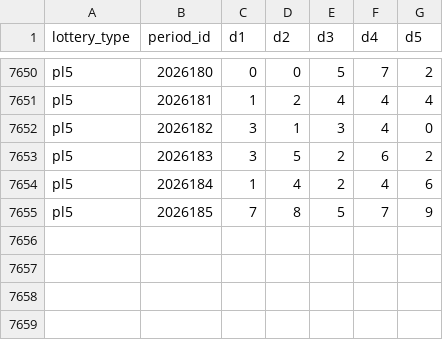
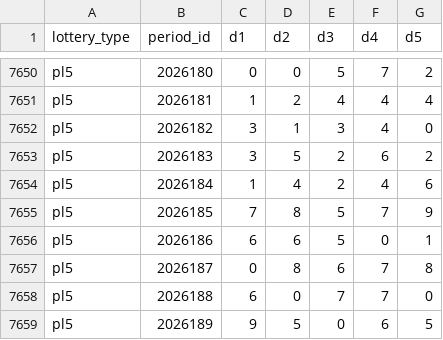
Before and after one commit to hegingas/lottory, a CSV file: data/processed/pl5_draws.csv, drawn as a sheet; only a part is shown, gaps mark what is left out.

```diff
--- a/data/processed/pl5_draws.csv
+++ b/data/processed/pl5_draws.csv
@@ -7655 +7655,5 @@ pl5,2026184,1,4,2,4,6
 pl5,2026185,7,8,5,7,9
+pl5,2026186,6,6,5,0,1
+pl5,2026187,0,8,6,7,8
+pl5,2026188,6,0,7,7,0
+pl5,2026189,9,5,0,6,5
```
Also changed, not shown: data/processed/dlt_draws.csv, data/processed/kl8_draws.csv, 11 other files.
